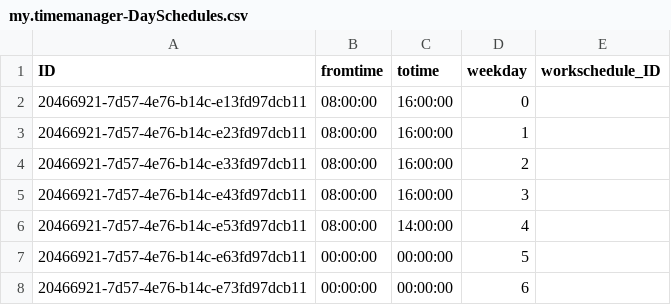
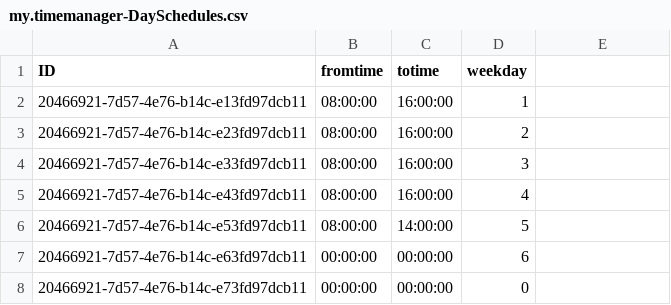
Before and after one commit to gavdilabs/STEP-SolutionX, a CSV file: db/csv/my.timemanager-DaySchedules.csv, drawn as a sheet.

```diff
--- a/db/csv/my.timemanager-DaySchedules.csv
+++ b/db/csv/my.timemanager-DaySchedules.csv
@@ -1,8 +1,8 @@
-ID;fromtime;totime;weekday;workschedule_ID
-20466921-7d57-4e76-b14c-e13fd97dcb11;08:00:00;16:00:00;0;
-20466921-7d57-4e76-b14c-e23fd97dcb11;08:00:00;16:00:00;1;
-20466921-7d57-4e76-b14c-e33fd97dcb11;08:00:00;16:00:00;2;
-20466921-7d57-4e76-b14c-e43fd97dcb11;08:00:00;16:00:00;3;
-20466921-7d57-4e76-b14c-e53fd97dcb11;08:00:00;14:00:00;4;
-20466921-7d57-4e76-b14c-e63fd97dcb11;00:00:00;00:00:00;5;
-20466921-7d57-4e76-b14c-e73fd97dcb11;00:00:00;00:00:00;6;
+ID;fromtime;totime;weekday;
+20466921-7d57-4e76-b14c-e13fd97dcb11;08:00:00;16:00:00;1
+20466921-7d57-4e76-b14c-e23fd97dcb11;08:00:00;16:00:00;2
+20466921-7d57-4e76-b14c-e33fd97dcb11;08:00:00;16:00:00;3
+20466921-7d57-4e76-b14c-e43fd97dcb11;08:00:00;16:00:00;4
+20466921-7d57-4e76-b14c-e53fd97dcb11;08:00:00;14:00:00;5
+20466921-7d57-4e76-b14c-e63fd97dcb11;00:00:00;00:00:00;6
+20466921-7d57-4e76-b14c-e73fd97dcb11;00:00:00;00:00:00;0
```
Also changed, not shown: db/csv/my.timemanager-Projects.csv, db/csv/my.timemanager-Users.csv, 5 other files.
